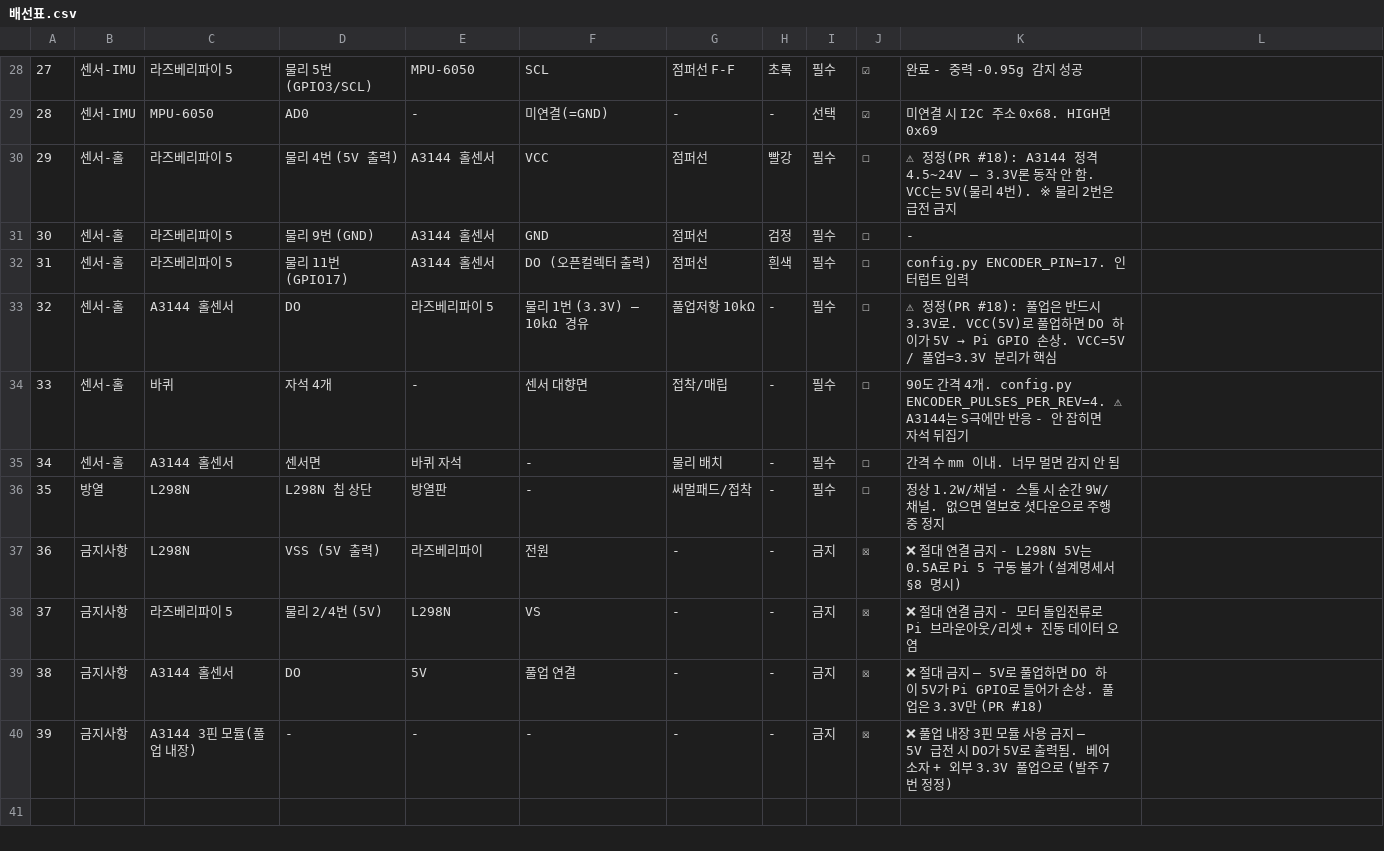
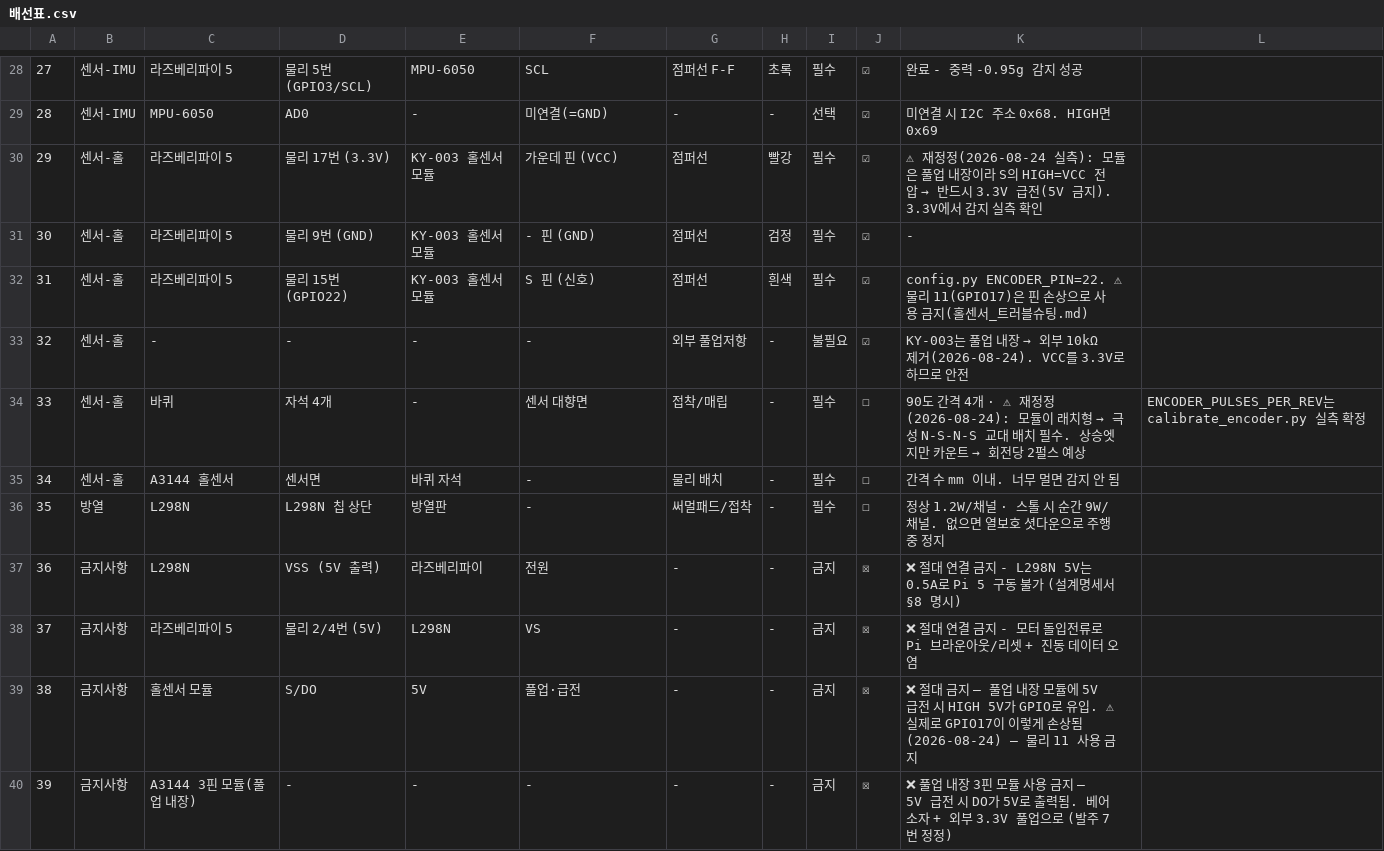
Before and after one commit to 4thIS/2026ESWContest_free_KICKRANI, a CSV file: docs/RPi_docs/배선표.csv, drawn as a sheet; only a part is shown, gaps mark what is left out; the diff names each change by its address in the sheet, - before the commit and + after, or states it on an @@ line.

Commit message:
fix(encoder)+docs: 홀센서 실기 진단 — GPIO17 핀 손상 → ENCODER_PIN=22 이동, KY-003 래치형 확정
- 실측: 물리 11(GPIO17)이 빈 핀+풀업에도 LOW(pinctrl) → 핀 손상 확정, 사용 금지
  (원인 추정: 5V 풀업 내장 모듈 DO의 5V HIGH — 배선표 38행 금지 사례가 실제 발생)
- config: ENCODER_PIN 17→22(물리 15). GPIO22+KY-003(3.3V 급전, S 직결) 감지 실측 OK
- KY-003는 래치형 → 자석 4개 N-S 극성 교대 배치 필요(자석 수급 대기), PULSES_PER_REV는 실측 확정 예정(2 예상)
- docs 신설: RPi_docs/홀센서_트러블슈팅.md (진단 전 과정·최종 배선·교훈)
- 배선표.csv 29~33·38행, 핀맵.html, 설계명세서 §8 — KY-003·GPIO22 기준 재정정
- 실행계획 md/html: R1 완료(자석만 잔여), Pi 온라인·실측 결과 반영

PC 188 / Pi 171 tests GREEN. 이 세션 실측: MPU 199.3Hz, setup_check 전 PASS

```diff
--- a/docs/RPi_docs/배선표.csv
+++ b/docs/RPi_docs/배선표.csv
-D30: 물리 4번 (5V 출력)
+D30: 물리 17번 (3.3V)
-E30:E32: A3144 홀센서
+E30:E32: KY-003 홀센서 모듈
-F30: VCC
+F30: 가운데 핀 (VCC)
-J30:J33: ☐
+J30:J33: ☑
@@ K30: ⚠ 정정(PR #18): A3144 정격 4.5~24V — 3.3V론 동작 안 함. VCC는 5V(물리 4번). ※ 물리 2번은 급전 금지 → ⚠ 재정정(2026-08-24 실측): 모듈은 풀업 내장이라 S의 HIGH=VCC 전압 → 반드시 3.3V 급전(5V 금지). 3.3V에서 감지 실측 확인 @@
-F31: GND
+F31: - 핀 (GND)
-D32: 물리 11번 (GPIO17)
+D32: 물리 15번 (GPIO22)
-F32: DO (오픈컬렉터 출력)
+F32: S 핀 (신호)
-K32: config.py ENCODER_PIN=17. 인터럽트 입력
+K32: config.py ENCODER_PIN=22. ⚠ 물리 11(GPIO17)은 핀 손상으로 사용 금지(홀센서_트러블슈팅.md)
-C33: A3144 홀센서
+C33: -
-D33: DO
+D33: -
-E33: 라즈베리파이 5
+E33: -
-F33: 물리 1번 (3.3V) — 10kΩ 경유
+F33: -
-G33: 풀업저항 10kΩ
+G33: 외부 풀업저항
-I33: 필수
+I33: 불필요
@@ K33: ⚠ 정정(PR #18): 풀업은 반드시 3.3V로. VCC(5V)로 풀업하면 DO 하이가 5V → Pi GPIO 손상. VCC=5V / 풀업=3.3V 분리가 핵심 → KY-003는 풀업 내장 → 외부 10kΩ 제거(2026-08-24). VCC를 3.3V로 하므로 안전 @@
@@ K34: …격 4개. config.py ENCODER_PULSES_PER_REV=4. ⚠ A3144는 S극에만 반응 - 안 잡히면 자석 뒤집기 → …격 4개 · ⚠ 재정정(2026-08-24): 모듈이 래치형 → 극성 N-S-N-S 교대 배치 필수. 상승엣지만 카운트 → 회전당 2펄스 예상 @@
-L34: (empty)
+L34: ENCODER_PULSES_PER_REV는 calibrate_encoder.py 실측 확정
-C39: A3144 홀센서
+C39: 홀센서 모듈
-D39: DO
+D39: S/DO
-F39: 풀업 연결
+F39: 풀업·급전
-K39: …금지 — 5V로 풀업하면 DO 하이 5V가 Pi GPIO로 들어가 손상. 풀업은 3.3V만 (PR #18)
+K39: …금지 — 풀업 내장 모듈에 5V 급전 시 HIGH 5V가 GPIO로 유입. ⚠ 실제로 GPIO17이 이렇게 손상됨(2026-08-24) — 물리 11 사용 금지
```
Also changed, not shown: 6 other files.
